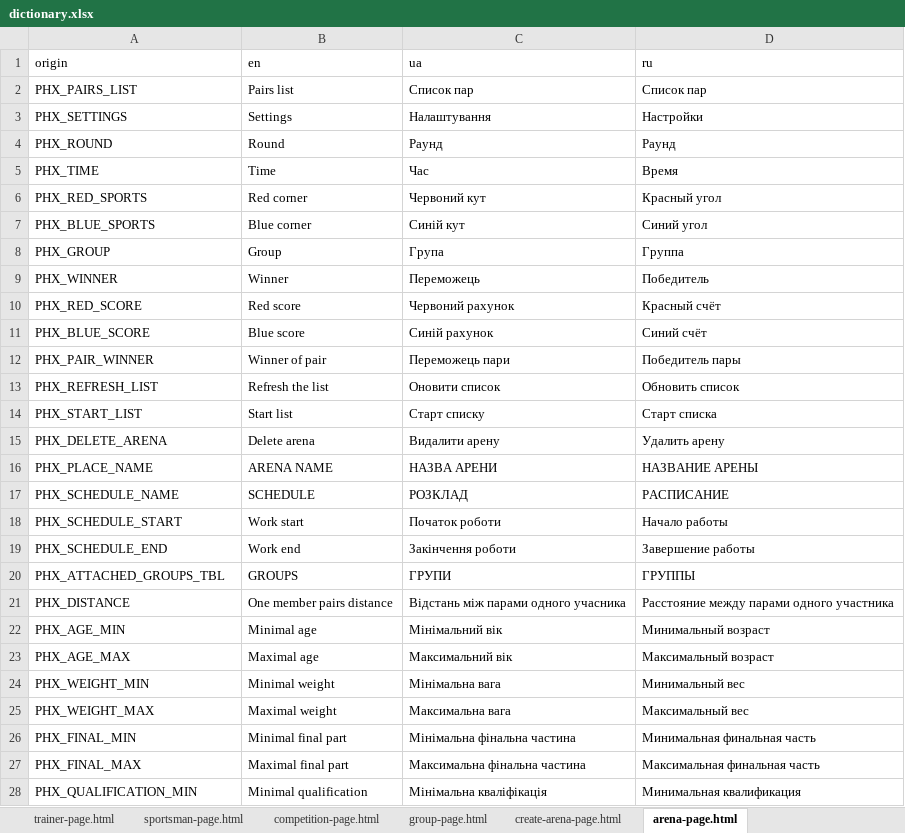
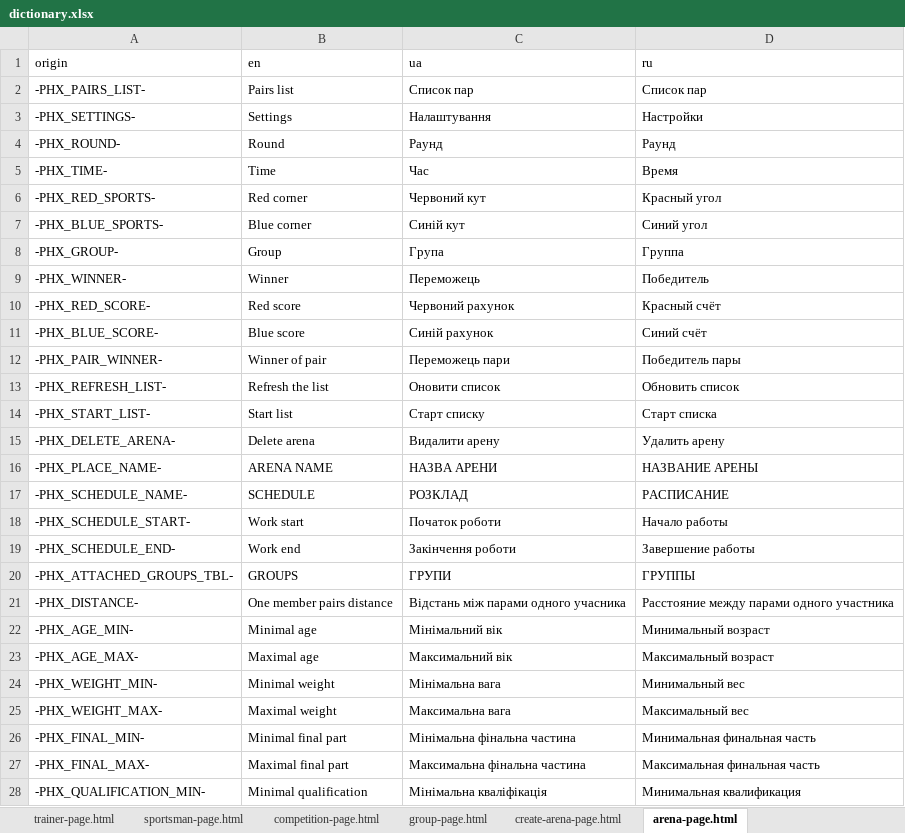
Before and after one commit to Jane-Horbul/sorter-for-competitions, an Excel workbook: translator/dictionary.xlsx, sheet arena-page.html, drawn as a sheet; only a part is shown; values as stored, in another font and other column widths than the file's, no borders; the diff covers the shown part only; the diff names each change by its address in the sheet, - before the commit and + after, or states it on an @@ line.

```diff
--- a/translator/dictionary.xlsx (sheet arena-page.html)
+++ b/translator/dictionary.xlsx (sheet arena-page.html)
-A2 (origin): PHX_PAIRS_LIST
+A2 (origin): -PHX_PAIRS_LIST-
-A3 (origin): PHX_SETTINGS
+A3 (origin): -PHX_SETTINGS-
-A4 (origin): PHX_ROUND
+A4 (origin): -PHX_ROUND-
-A5 (origin): PHX_TIME
+A5 (origin): -PHX_TIME-
-A6 (origin): PHX_RED_SPORTS
+A6 (origin): -PHX_RED_SPORTS-
-A7 (origin): PHX_BLUE_SPORTS
+A7 (origin): -PHX_BLUE_SPORTS-
-A8 (origin): PHX_GROUP
+A8 (origin): -PHX_GROUP-
-A9 (origin): PHX_WINNER
+A9 (origin): -PHX_WINNER-
-A10 (origin): PHX_RED_SCORE
+A10 (origin): -PHX_RED_SCORE-
-A11 (origin): PHX_BLUE_SCORE
+A11 (origin): -PHX_BLUE_SCORE-
-A12 (origin): PHX_PAIR_WINNER
+A12 (origin): -PHX_PAIR_WINNER-
-A13 (origin): PHX_REFRESH_LIST
+A13 (origin): -PHX_REFRESH_LIST-
-A14 (origin): PHX_START_LIST
+A14 (origin): -PHX_START_LIST-
-A15 (origin): PHX_DELETE_ARENA
+A15 (origin): -PHX_DELETE_ARENA-
-A16 (origin): PHX_PLACE_NAME
+A16 (origin): -PHX_PLACE_NAME-
-A17 (origin): PHX_SCHEDULE_NAME
+A17 (origin): -PHX_SCHEDULE_NAME-
-A18 (origin): PHX_SCHEDULE_START
+A18 (origin): -PHX_SCHEDULE_START-
-A19 (origin): PHX_SCHEDULE_END
+A19 (origin): -PHX_SCHEDULE_END-
-A20 (origin): PHX_ATTACHED_GROUPS_TBL
+A20 (origin): -PHX_ATTACHED_GROUPS_TBL-
-A21 (origin): PHX_DISTANCE
+A21 (origin): -PHX_DISTANCE-
-A22 (origin): PHX_AGE_MIN
+A22 (origin): -PHX_AGE_MIN-
-A23 (origin): PHX_AGE_MAX
+A23 (origin): -PHX_AGE_MAX-
-A24 (origin): PHX_WEIGHT_MIN
+A24 (origin): -PHX_WEIGHT_MIN-
-A25 (origin): PHX_WEIGHT_MAX
+A25 (origin): -PHX_WEIGHT_MAX-
-A26 (origin): PHX_FINAL_MIN
+A26 (origin): -PHX_FINAL_MIN-
-A27 (origin): PHX_FINAL_MAX
+A27 (origin): -PHX_FINAL_MAX-
-A28 (origin): PHX_QUALIFICATION_MIN
+A28 (origin): -PHX_QUALIFICATION_MIN-
```
Also changed, not shown: 6 edited cells elsewhere in this sheet, sheet competition-page.html, sheet group-page.html, sheet sportsman-page.html, sheet common, sheet department-page.html, sheet create-arena-page.html, 1 more sheet, 24 other files.
